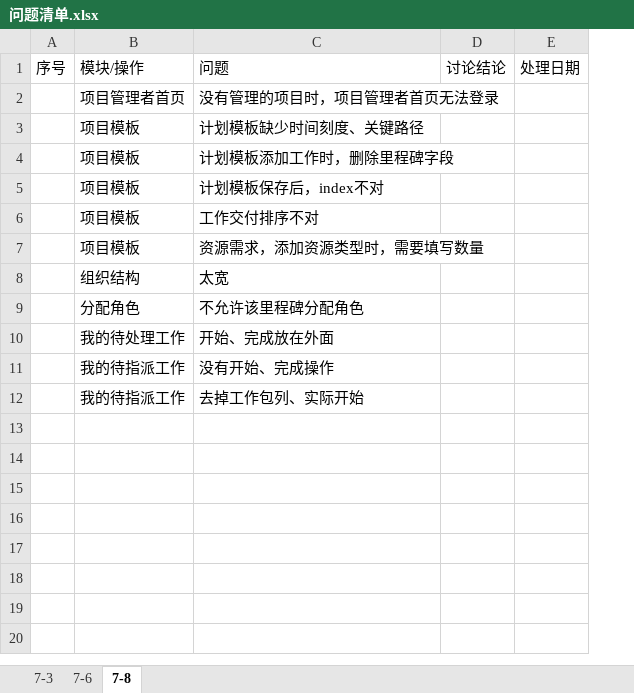
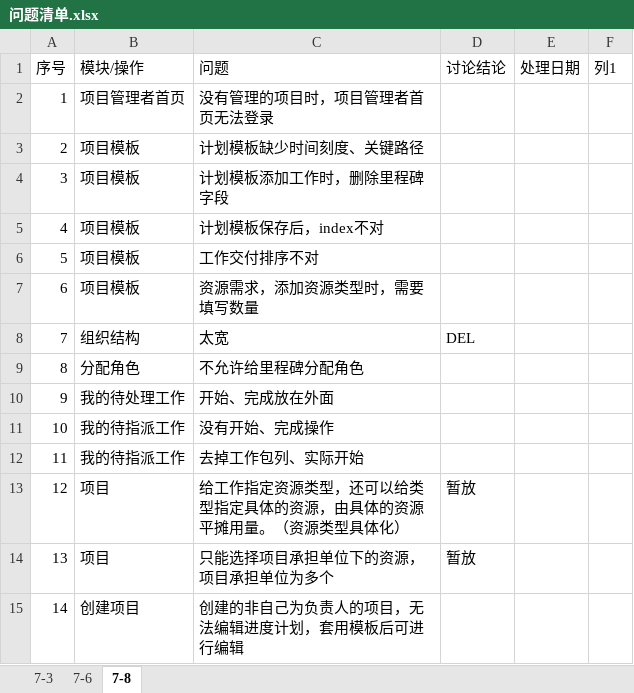
Before and after one commit to lwgboy/pms-5, an Excel workbook: com.bizvisionsoft.pms/问题清单.xlsx, sheet 7-8, drawn as a sheet; only a part is shown; values as stored, in another font and other column widths than the file's, no borders; table styles not drawn; removed rows and columns are numbered as before the commit, all else as after; the diff covers the shown part only; the diff names each change by its address in the sheet, - before the commit and + after, or states it on an @@ line.

```diff
--- a/com.bizvisionsoft.pms/问题清单.xlsx (sheet 7-8)
+++ b/com.bizvisionsoft.pms/问题清单.xlsx (sheet 7-8)
-column A (序号), empty
+column A (序号), rows 2-12: 1 | 2 | 3 | 4 | 5 | 6 | 7 | 8 | 9 | 10 | 11
+column F (列1), empty
-D8 (讨论结论): (empty)
+D8 (讨论结论): DEL
-C9 (问题): 不允许该里程碑分配角色
+C9 (问题): 不允许给里程碑分配角色
+row 13: 12 | 项目 | 给工作指定资源类型，还可以给类型指定具体的资源，由具体的资源平摊用量。（资源类型具体化） | 暂放
+row 14: 13 | 项目 | 只能选择项目承担单位下的资源，项目承担单位为多个 | 暂放
+row 15: 14 | 创建项目 | 创建的非自己为负责人的项目，无法编辑进度计划，套用模板后可进行编辑
```
Also changed, not shown: 30 added rows elsewhere in this sheet, 7 other files.
